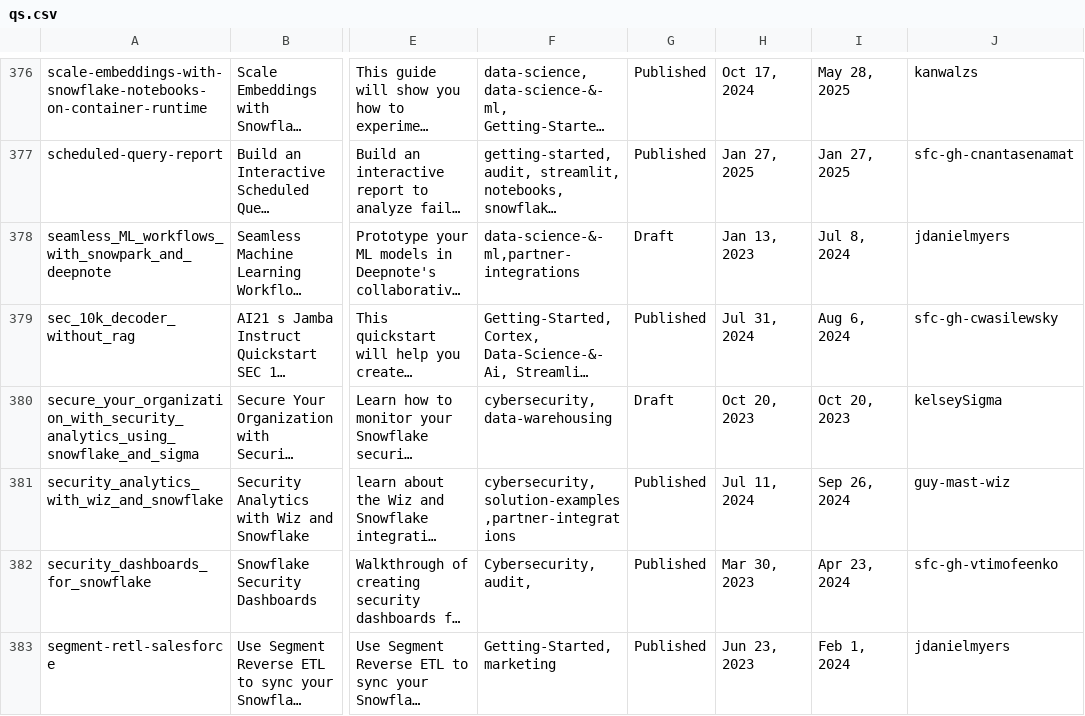
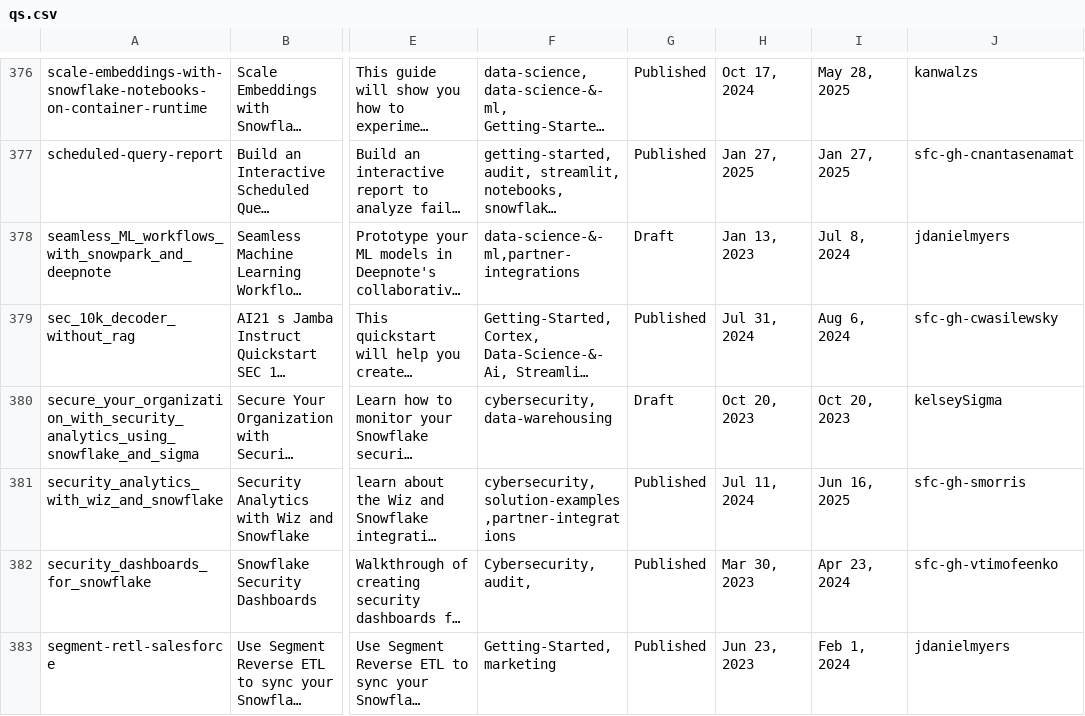
Before and after one commit to iamontheinet/quickstarts-on-snowflake, a CSV file: qs.csv, drawn as a sheet; only a part is shown, gaps mark what is left out; long unchanged cells end in …; the diff names each change by its address in the sheet, - before the commit and + after, or states it on an @@ line.

Commit message:
Updated QS list

```diff
--- a/qs.csv
+++ b/qs.csv
-I381: Sep 26, 2024
+I381: Jun 16, 2025
-J381: guy-mast-wiz
+J381: sfc-gh-smorris
```
